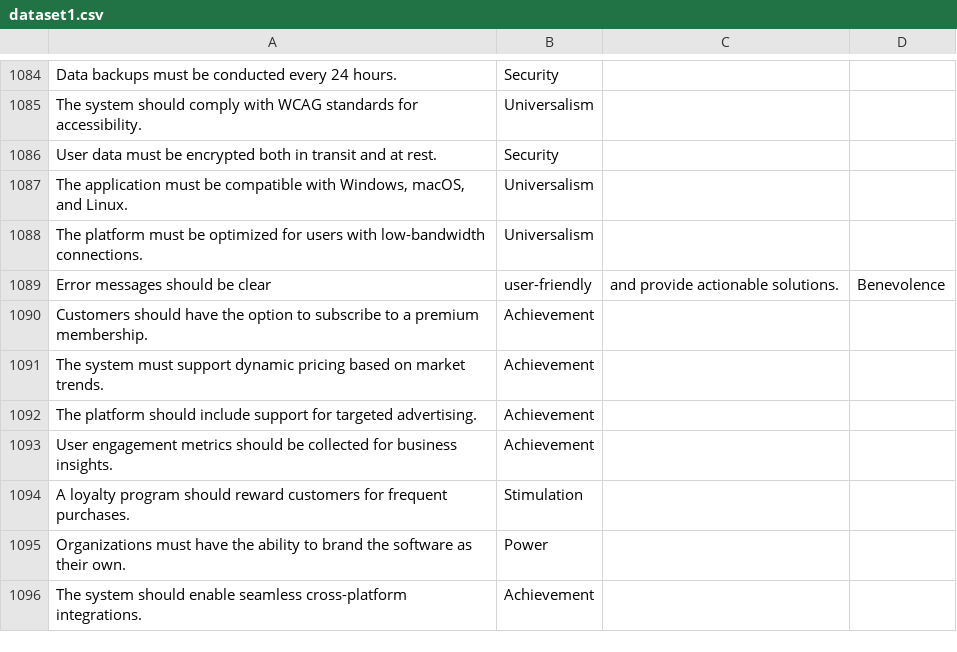
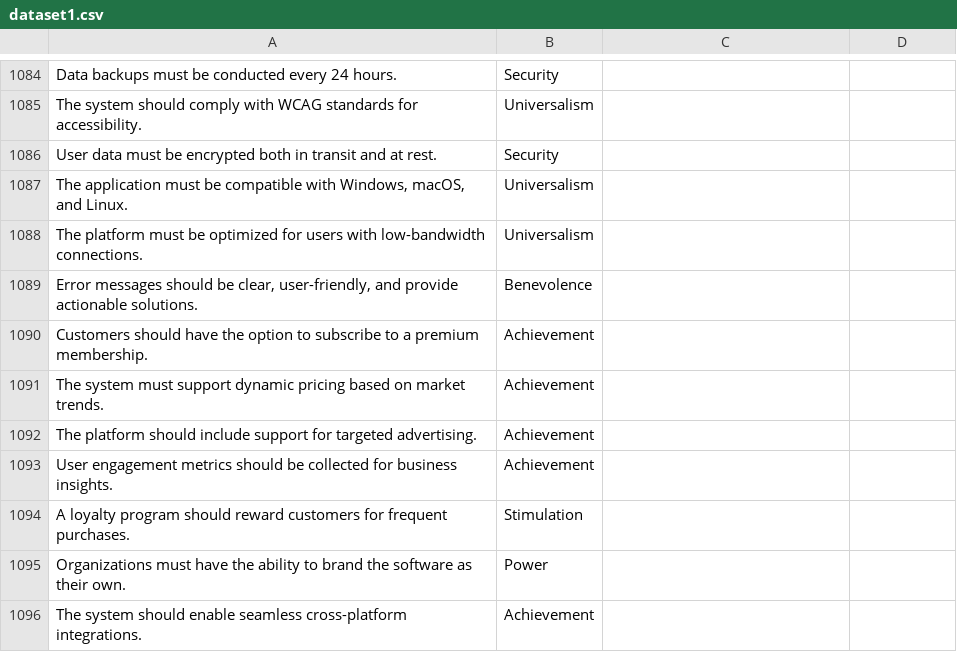
Before and after one commit to xDwake/HVD-AI-model, a CSV file: dataset1.csv, drawn as a sheet; only a part is shown, gaps mark what is left out; removed rows and columns are numbered as before the commit, all else as after; the diff names each change by its address in the sheet, - before the commit and + after, or states it on an @@ line.

Commit message:
Update dataset1.csv

```diff
--- a/dataset1.csv
+++ b/dataset1.csv
-row 1089: Error messages should be clear | user-friendly | and provide actionable solutions. | Benevolence
+row 1089: Error messages should be clear, user-friendly, and provide actionable solutions. | Benevolence
```
